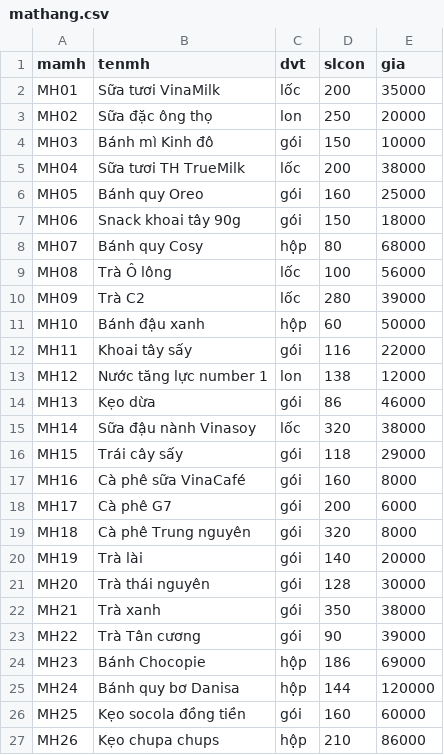
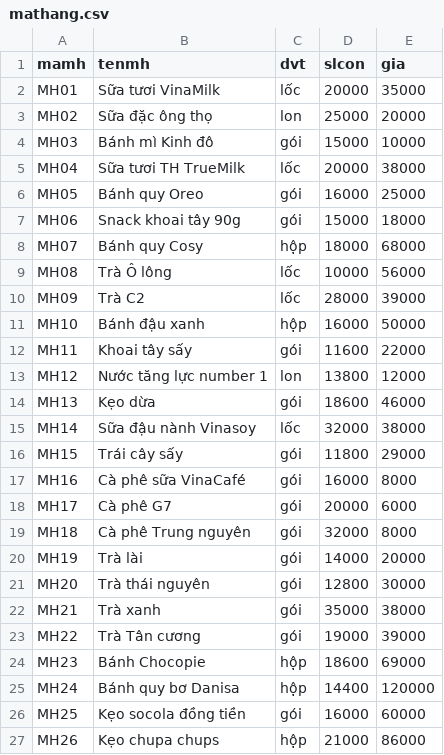
Before and after one commit to hoaithuan94/dbms, a CSV file: CSV/DATA Quan Ly Ban Hang/mathang.csv, drawn as a sheet.

Commit message:
Update mathang.csv

```diff
--- a/CSV/DATA Quan Ly Ban Hang/mathang.csv
+++ b/CSV/DATA Quan Ly Ban Hang/mathang.csv
@@ -1,27 +1,27 @@
 mamh,tenmh,dvt,slcon,gia
-MH01,Sữa tươi VinaMilk,lốc,200,35000
-MH02,Sữa đặc ông thọ,lon,250,20000
-MH03,Bánh mì Kinh đô,gói,150,10000
-MH04,Sữa tươi TH TrueMilk,lốc,200,38000
-MH05,Bánh quy Oreo,gói,160,25000
-MH06,Snack khoai tây 90g,gói,150,18000
-MH07,Bánh quy Cosy,hộp,80,68000
-MH08,Trà Ô lông,lốc,100,56000
-MH09,Trà C2,lốc,280,39000
-MH10,Bánh đậu xanh,hộp,60,50000
-MH11,Khoai tây sấy,gói,116,22000
-MH12,Nước tăng lực number 1,lon,138,12000
-MH13,Kẹo dừa,gói,86,46000
-MH14,Sữa đậu nành Vinasoy,lốc,320,38000
-MH15,Trái cây sấy,gói,118,29000
-MH16,Cà phê sữa VinaCafé,gói,160,8000
-MH17,Cà phê G7,gói,200,6000
-MH18,Cà phê Trung nguyên,gói,320,8000
-MH19,Trà lài,gói,140,20000
-MH20,Trà thái nguyên,gói,128,30000
-MH21,Trà xanh,gói,350,38000
-MH22,Trà Tân cương,gói,90,39000
-MH23,Bánh Chocopie,hộp,186,69000
-MH24,Bánh quy bơ Danisa,hộp,144,120000
-MH25,Kẹo socola đồng tiền,gói,160,60000
-MH26,Kẹo chupa chups,hộp,210,86000
+MH01,Sữa tươi VinaMilk,lốc,20000,35000
+MH02,Sữa đặc ông thọ,lon,25000,20000
+MH03,Bánh mì Kinh đô,gói,15000,10000
+MH04,Sữa tươi TH TrueMilk,lốc,20000,38000
+MH05,Bánh quy Oreo,gói,16000,25000
+MH06,Snack khoai tây 90g,gói,15000,18000
+MH07,Bánh quy Cosy,hộp,18000,68000
+MH08,Trà Ô lông,lốc,10000,56000
+MH09,Trà C2,lốc,28000,39000
+MH10,Bánh đậu xanh,hộp,16000,50000
+MH11,Khoai tây sấy,gói,11600,22000
+MH12,Nước tăng lực number 1,lon,13800,12000
+MH13,Kẹo dừa,gói,18600,46000
+MH14,Sữa đậu nành Vinasoy,lốc,32000,38000
+MH15,Trái cây sấy,gói,11800,29000
+MH16,Cà phê sữa VinaCafé,gói,16000,8000
+MH17,Cà phê G7,gói,20000,6000
+MH18,Cà phê Trung nguyên,gói,32000,8000
+MH19,Trà lài,gói,14000,20000
+MH20,Trà thái nguyên,gói,12800,30000
+MH21,Trà xanh,gói,35000,38000
+MH22,Trà Tân cương,gói,19000,39000
+MH23,Bánh Chocopie,hộp,18600,69000
+MH24,Bánh quy bơ Danisa,hộp,14400,120000
+MH25,Kẹo socola đồng tiền,gói,16000,60000
+MH26,Kẹo chupa chups,hộp,21000,86000
```
